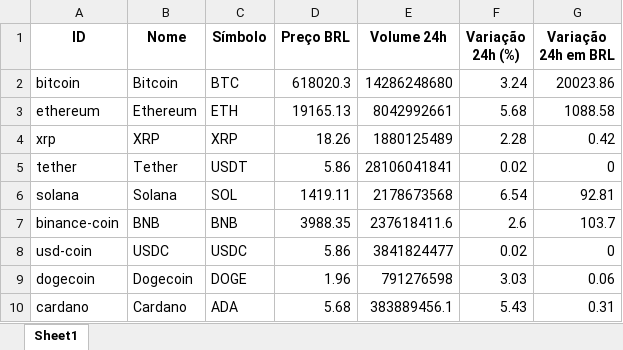
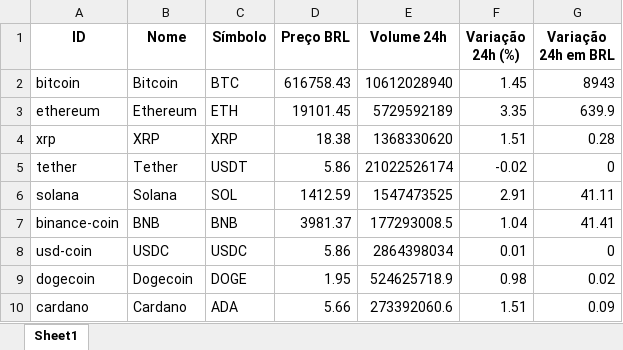
Before and after one commit to pietro-bontempi-dev/coincap-api-crypto-analysis, an Excel workbook: dados_criptomoedas.xlsx, sheet Sheet1, drawn as a sheet; only a part is shown; values as stored, in another font and other column widths than the file's, no borders; the diff covers the shown part only; the diff names each change by its address in the sheet, - before the commit and + after, or states it on an @@ line.

Commit message:
Atualização de código
Código atualizado e completo, incluindo conexão com banco de dados. Possui também as tabelas feitas no banco de dados e os comandos usados para criá-lo

```diff
--- a/dados_criptomoedas.xlsx (sheet Sheet1)
+++ b/dados_criptomoedas.xlsx (sheet Sheet1)
-D2 (Preço BRL): 618020.3
+D2 (Preço BRL): 616758.43
-E2 (Volume 24h): 14286248680
+E2 (Volume 24h): 10612028940
-F2 (Variação 24h (%)): 3.24
+F2 (Variação 24h (%)): 1.45
-G2 (Variação 24h em BRL): 20023.86
+G2 (Variação 24h em BRL): 8943
-D3 (Preço BRL): 19165.13
+D3 (Preço BRL): 19101.45
-E3 (Volume 24h): 8042992661
+E3 (Volume 24h): 5729592189
-F3 (Variação 24h (%)): 5.68
+F3 (Variação 24h (%)): 3.35
-G3 (Variação 24h em BRL): 1088.58
+G3 (Variação 24h em BRL): 639.9
-D4 (Preço BRL): 18.26
+D4 (Preço BRL): 18.38
-E4 (Volume 24h): 1880125489
+E4 (Volume 24h): 1368330620
-F4 (Variação 24h (%)): 2.28
+F4 (Variação 24h (%)): 1.51
-G4 (Variação 24h em BRL): 0.42
+G4 (Variação 24h em BRL): 0.28
-E5 (Volume 24h): 28106041841
+E5 (Volume 24h): 21022526174
-F5 (Variação 24h (%)): 0.02
+F5 (Variação 24h (%)): -0.02
-D6 (Preço BRL): 1419.11
+D6 (Preço BRL): 1412.59
-E6 (Volume 24h): 2178673568
+E6 (Volume 24h): 1547473525
-F6 (Variação 24h (%)): 6.54
+F6 (Variação 24h (%)): 2.91
-G6 (Variação 24h em BRL): 92.81
+G6 (Variação 24h em BRL): 41.11
-D7 (Preço BRL): 3988.35
+D7 (Preço BRL): 3981.37
-E7 (Volume 24h): 237618411.6
+E7 (Volume 24h): 177293008.5
-F7 (Variação 24h (%)): 2.6
+F7 (Variação 24h (%)): 1.04
-G7 (Variação 24h em BRL): 103.7
+G7 (Variação 24h em BRL): 41.41
-E8 (Volume 24h): 3841824477
+E8 (Volume 24h): 2864398034
-F8 (Variação 24h (%)): 0.02
+F8 (Variação 24h (%)): 0.01
-D9 (Preço BRL): 1.96
+D9 (Preço BRL): 1.95
-E9 (Volume 24h): 791276598
+E9 (Volume 24h): 524625718.9
-F9 (Variação 24h (%)): 3.03
+F9 (Variação 24h (%)): 0.98
-G9 (Variação 24h em BRL): 0.06
+G9 (Variação 24h em BRL): 0.02
-D10 (Preço BRL): 5.68
+D10 (Preço BRL): 5.66
-E10 (Volume 24h): 383889456.1
+E10 (Volume 24h): 273392060.6
-F10 (Variação 24h (%)): 5.43
+F10 (Variação 24h (%)): 1.51
-G10 (Variação 24h em BRL): 0.31
+G10 (Variação 24h em BRL): 0.09
```
Also changed, not shown: 17 added rows, 17 removed rows and 272 edited cells elsewhere in this sheet, dados_mercado.xlsx, 7 other files.
